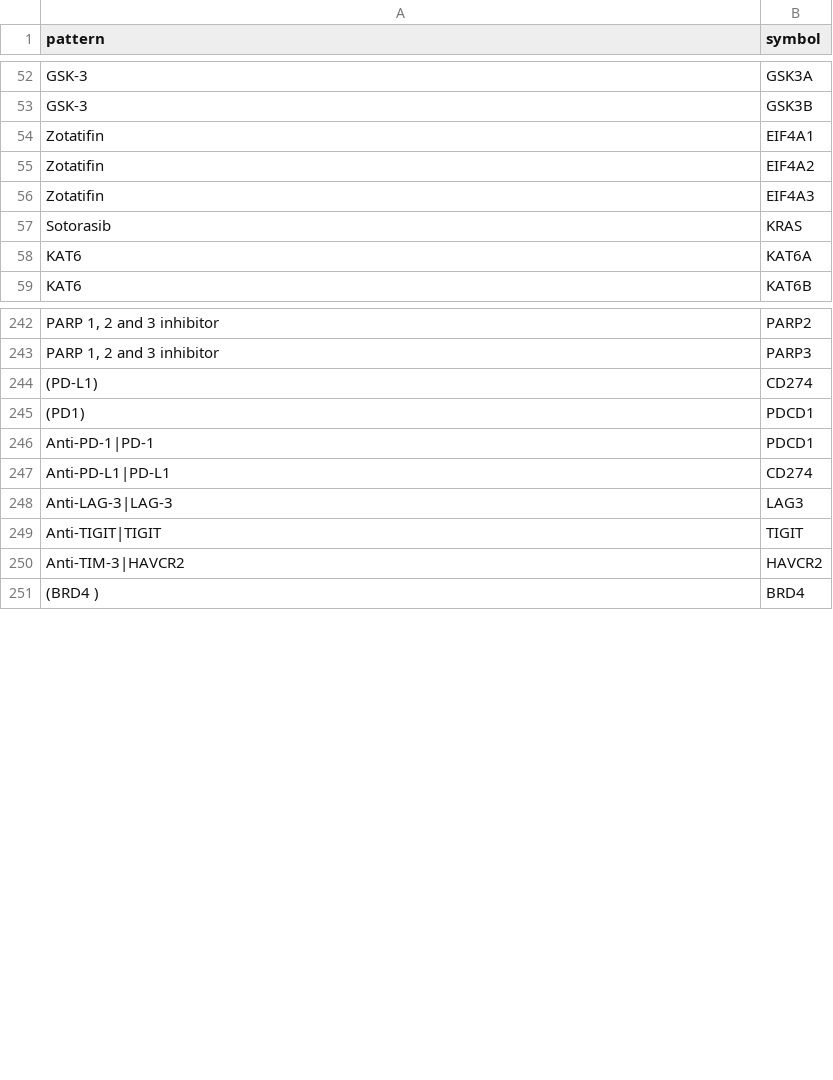
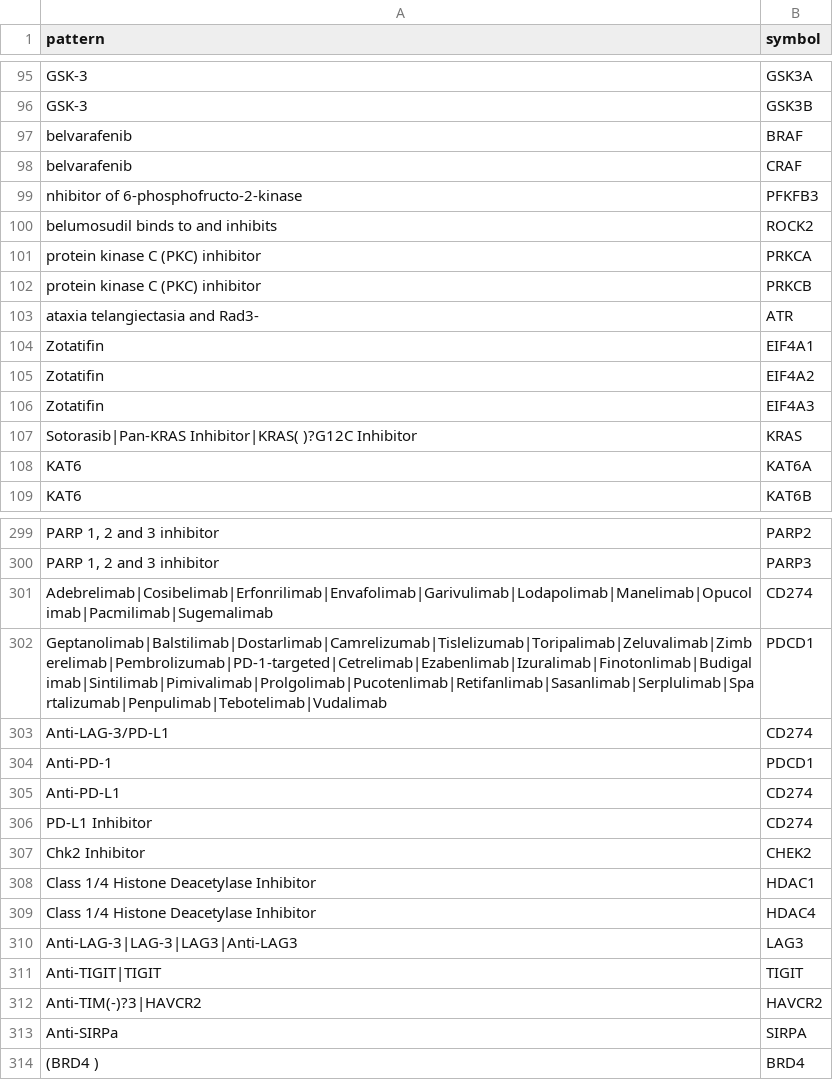
Before and after one commit to sigven/pharmOncoX, a TSV file: data-raw/custom_drug_target_regex_nci.tsv, drawn as a sheet; only a part is shown, gaps mark what is left out; the diff covers the shown part only.

Commit message:
fixed BRAF bug

```diff
--- a/data-raw/custom_drug_target_regex_nci.tsv
+++ b/data-raw/custom_drug_target_regex_nci.tsv
@@ -53,2 +96,9 @@ GSK-3	GSK3A
 GSK-3	GSK3B
+belvarafenib	BRAF
+belvarafenib	CRAF
+nhibitor of 6-phosphofructo-2-kinase	PFKFB3
+belumosudil binds to and inhibits	ROCK2
+protein kinase C (PKC) inhibitor	PRKCA
+protein kinase C (PKC) inhibitor	PRKCB
+ataxia telangiectasia and Rad3-	ATR
 Zotatifin	EIF4A1
@@ -56,3 +106,3 @@ Zotatifin	EIF4A2
 Zotatifin	EIF4A3
-Sotorasib	KRAS
+Sotorasib|Pan-KRAS Inhibitor|KRAS( )?G12C Inhibitor	KRAS
 KAT6	KAT6A
@@ -243,9 +300,15 @@ PARP 1, 2 and 3 inhibitor	PARP2
 PARP 1, 2 and 3 inhibitor	PARP3
-(PD-L1)	CD274
-(PD1)	PDCD1
-Anti-PD-1|PD-1	PDCD1
-Anti-PD-L1|PD-L1	CD274
-Anti-LAG-3|LAG-3	LAG3
+Adebrelimab|Cosibelimab|Erfonrilimab|Envafolimab|Garivulimab|Lodapolimab|Manelimab|Opucolimab|Pacmilimab|Sugemalimab	CD274
+Geptanolimab|Balstilimab|Dostarlimab|Camrelizumab|Tislelizumab|Toripalimab|Zeluvalimab|Zimberelimab|Pembrolizumab|PD-1-targeted|Cetrelimab|Ezabenlimab|Izuralimab|Finotonlimab|Budigalimab|Sintilimab|Pimivalimab|Prolgolimab|Pucotenlimab|Retifanlimab|Sasanlimab|Serplulimab|Spartalizumab|Penpulimab|Tebotelimab|Vudalimab	PDCD1	
+Anti-LAG-3/PD-L1	CD274
+Anti-PD-1	PDCD1
+Anti-PD-L1	CD274
+PD-L1 Inhibitor	CD274
+Chk2 Inhibitor	CHEK2
+Class 1/4 Histone Deacetylase Inhibitor	HDAC1
+Class 1/4 Histone Deacetylase Inhibitor	HDAC4
+Anti-LAG-3|LAG-3|LAG3|Anti-LAG3	LAG3
 Anti-TIGIT|TIGIT	TIGIT
-Anti-TIM-3|HAVCR2	HAVCR2
+Anti-TIM(-)?3|HAVCR2	HAVCR2
+Anti-SIRPa	SIRPA
 (BRD4 )	BRD4
```
Also changed, not shown: 53 added rows, 2 removed rows and 15 edited cells elsewhere in this file, 1 other file.
